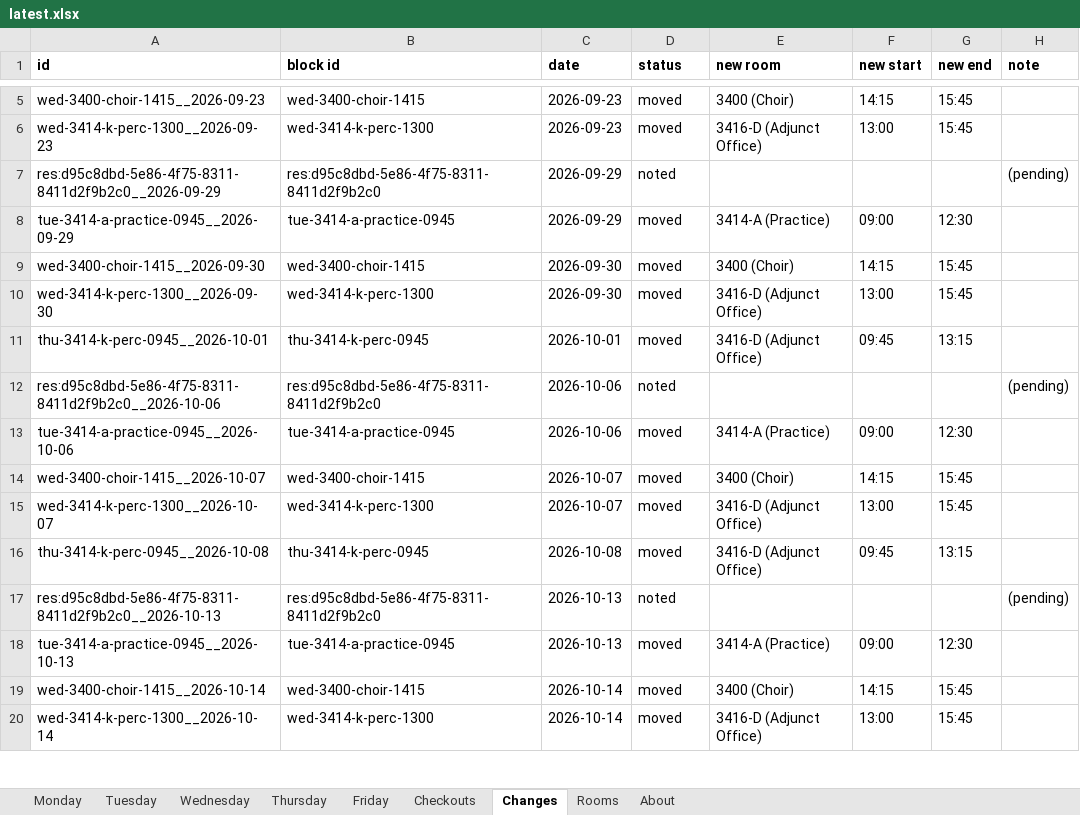
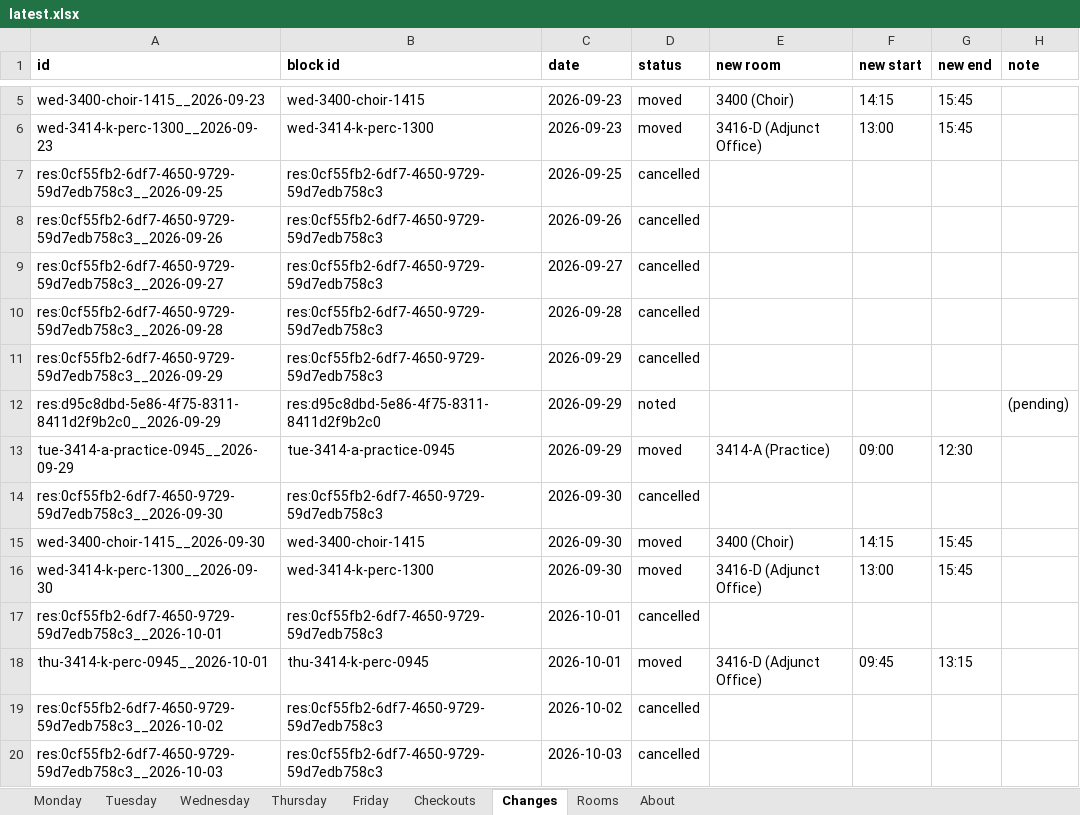
Before and after one commit to Cusco-and-Karma/LAPC-Music-Room-Checkout, an Excel workbook: backups/latest.xlsx, sheet Changes, drawn as a sheet; only a part is shown, gaps mark what is left out; the shorter side is filled out with more unchanged rows; values as stored, in another font and other column widths than the file's, no borders; the diff covers the shown part only; the diff names each change by its address in the sheet, - before the commit and + after, or states it on an @@ line.

```diff
--- a/backups/latest.xlsx (sheet Changes)
+++ b/backups/latest.xlsx (sheet Changes)
+row 7: res:0cf55fb2-6df7-4650-9729-59d7edb758c3__2026-09-25 | res:0cf55fb2-6df7-4650-9729-59d7edb758c3 | 2026-09-25 | cancelled
+row 8: res:0cf55fb2-6df7-4650-9729-59d7edb758c3__2026-09-26 | res:0cf55fb2-6df7-4650-9729-59d7edb758c3 | 2026-09-26 | cancelled
+row 9: res:0cf55fb2-6df7-4650-9729-59d7edb758c3__2026-09-27 | res:0cf55fb2-6df7-4650-9729-59d7edb758c3 | 2026-09-27 | cancelled
+row 10: res:0cf55fb2-6df7-4650-9729-59d7edb758c3__2026-09-28 | res:0cf55fb2-6df7-4650-9729-59d7edb758c3 | 2026-09-28 | cancelled
+row 11: res:0cf55fb2-6df7-4650-9729-59d7edb758c3__2026-09-29 | res:0cf55fb2-6df7-4650-9729-59d7edb758c3 | 2026-09-29 | cancelled
+row 14: res:0cf55fb2-6df7-4650-9729-59d7edb758c3__2026-09-30 | res:0cf55fb2-6df7-4650-9729-59d7edb758c3 | 2026-09-30 | cancelled
+row 17: res:0cf55fb2-6df7-4650-9729-59d7edb758c3__2026-10-01 | res:0cf55fb2-6df7-4650-9729-59d7edb758c3 | 2026-10-01 | cancelled
+row 19: res:0cf55fb2-6df7-4650-9729-59d7edb758c3__2026-10-02 | res:0cf55fb2-6df7-4650-9729-59d7edb758c3 | 2026-10-02 | cancelled
+row 20: res:0cf55fb2-6df7-4650-9729-59d7edb758c3__2026-10-03 | res:0cf55fb2-6df7-4650-9729-59d7edb758c3 | 2026-10-03 | cancelled
```
Also changed, not shown: 34 added rows elsewhere in this sheet, sheet About, 2 other files.
